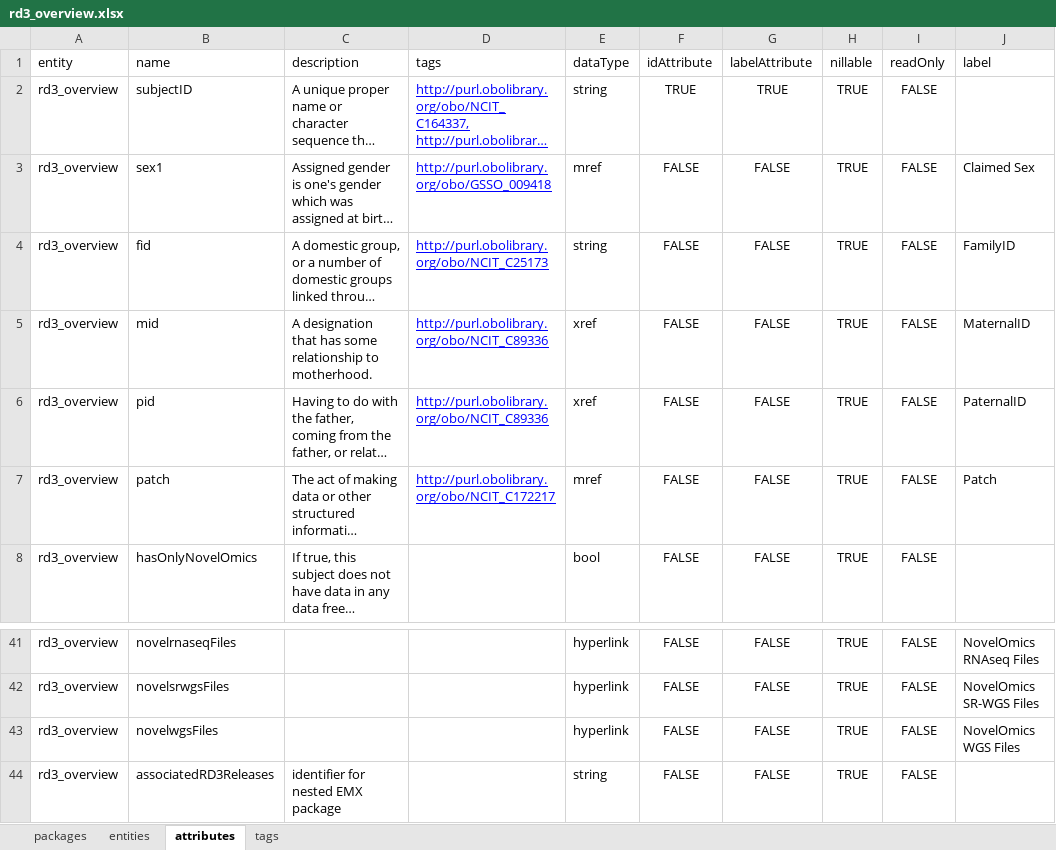
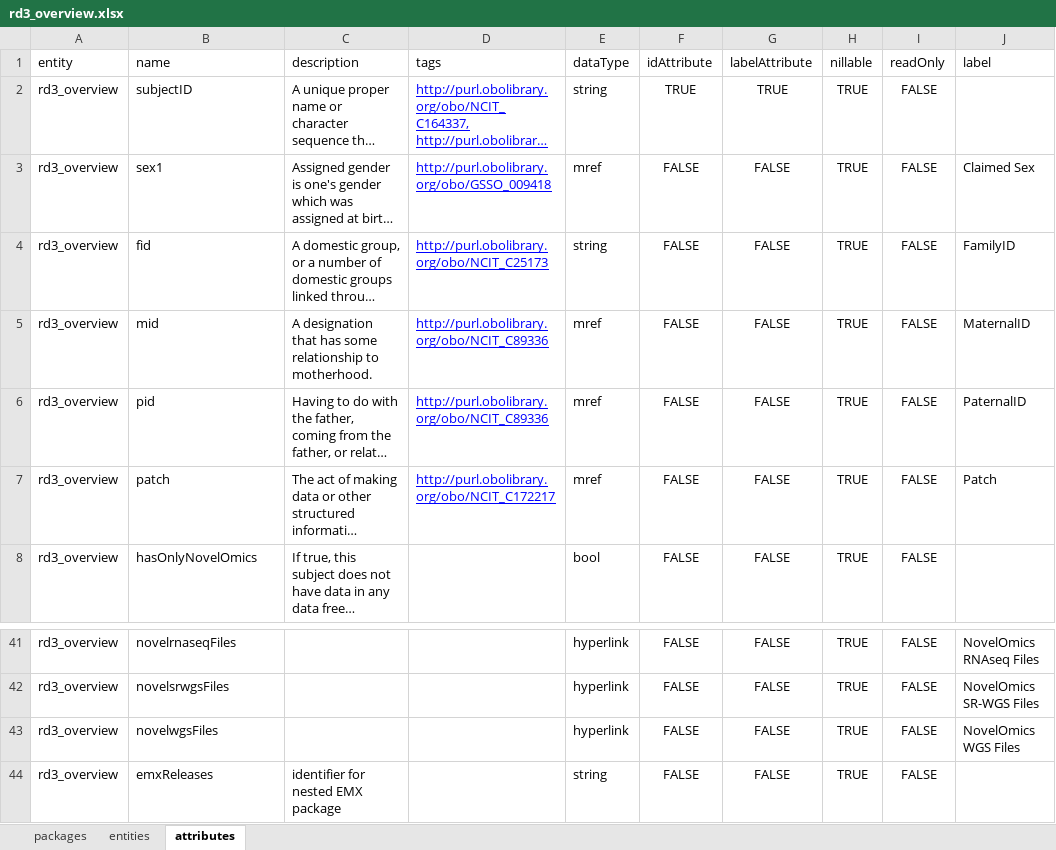
Before and after one commit to molgenis/projects-solve-rd, an Excel workbook: dist/rd3_overview.xlsx, sheet attributes, drawn as a sheet; only a part is shown, gaps mark what is left out; long unchanged cells end in …; values as stored, in another font and other column widths than the file's, no borders; the diff names each change by its address in the sheet, - before the commit and + after, or states it on an @@ line.

```diff
--- a/dist/rd3_overview.xlsx (sheet attributes)
+++ b/dist/rd3_overview.xlsx (sheet attributes)
-sheet tab: tags
-E5:E6 (dataType): xref
+E5:E6 (dataType): mref
-B44 (name): associatedRD3Releases
+B44 (name): emxReleases
```
Also changed, not shown: 2 other files.
